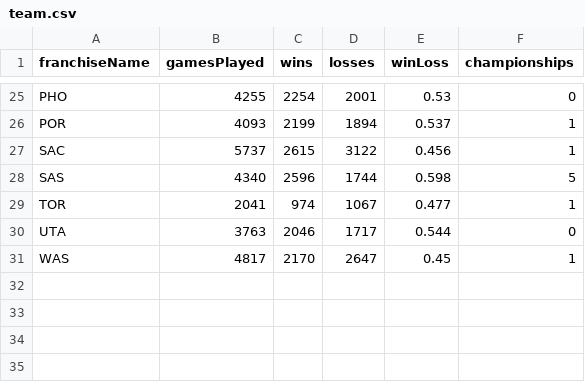
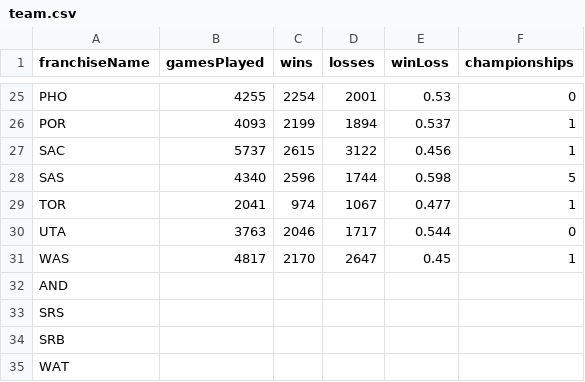
Before and after one commit to kevinvelasquez9/nba-database, a CSV file: data/full/team.csv, drawn as a sheet; only a part is shown, gaps mark what is left out.

```diff
--- a/data/full/team.csv
+++ b/data/full/team.csv
@@ -31 +31,5 @@ UTA,3763,2046,1717,0.544,0
 WAS,4817,2170,2647,0.45,1
+AND,,,,,
+SRS,,,,,
+SRB,,,,,
+WAT,,,,,
```
Also changed, not shown: data/full/award.csv, 1 other file.
